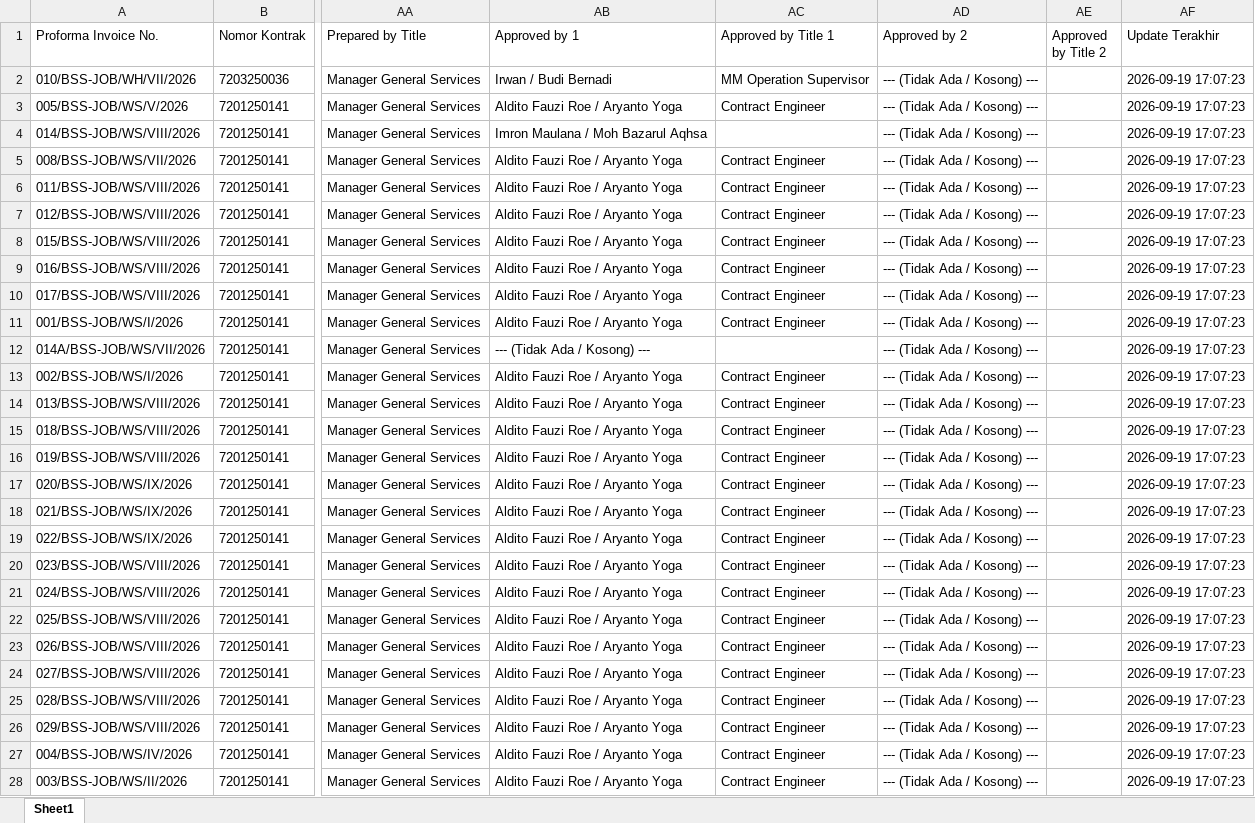
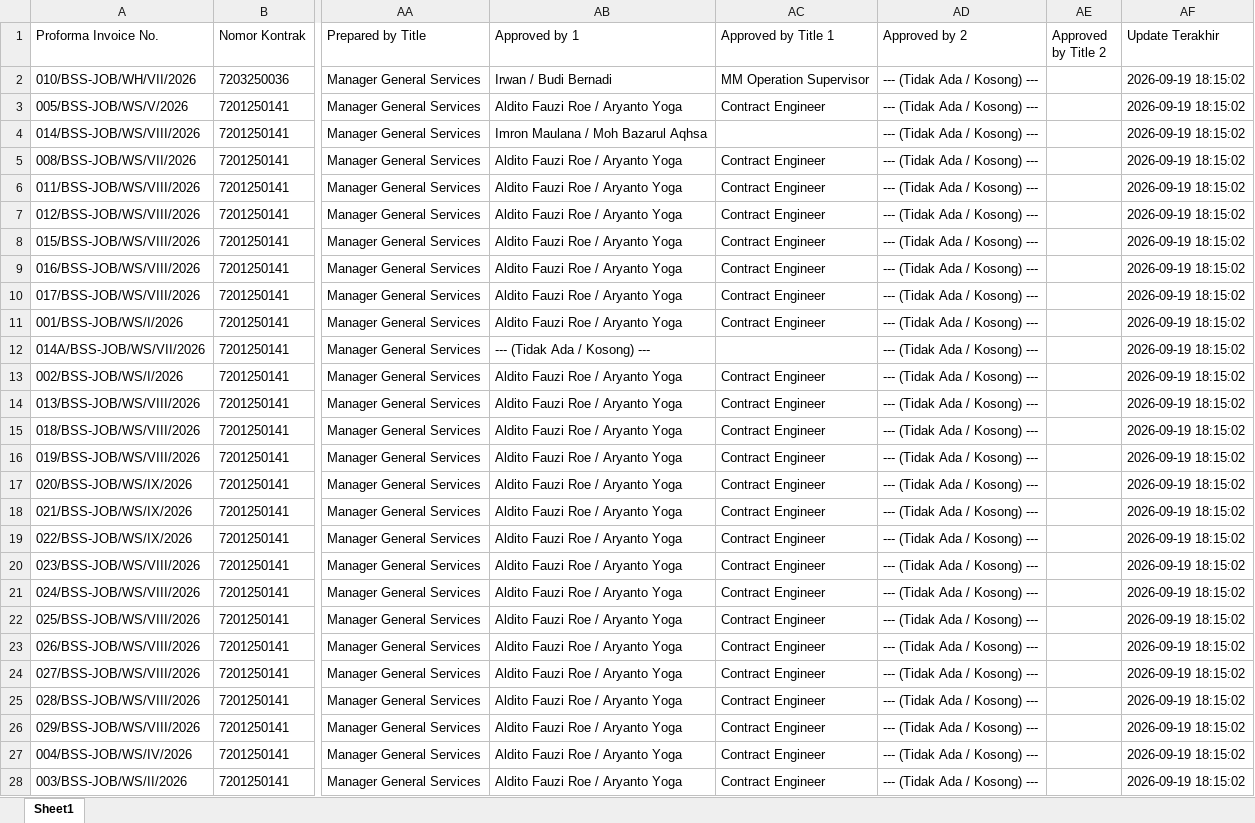
Before and after one commit to onesimussuriadi-coding/Dashboard-Proforma-Invoice-General-Services, an Excel workbook: database_penyimpanan_aman/database_proforma_invoice.xlsx, sheet Sheet1, drawn as a sheet; only a part is shown, gaps mark what is left out; values as stored, in another font and other column widths than the file's, no borders; the diff covers the shown part only; the diff names each change by its address in the sheet, - before the commit and + after, or states it on an @@ line.

```diff
--- a/database_penyimpanan_aman/database_proforma_invoice.xlsx (sheet Sheet1)
+++ b/database_penyimpanan_aman/database_proforma_invoice.xlsx (sheet Sheet1)
-AF2:AF28 (Update Terakhir): 2026-09-19 17:07:23
+AF2:AF28 (Update Terakhir): 2026-09-19 18:15:02
```
Also changed, not shown: 23 edited cells elsewhere in this sheet, database_penyimpanan_aman/database_transaksi_rincian.xlsx, 1 other file.
